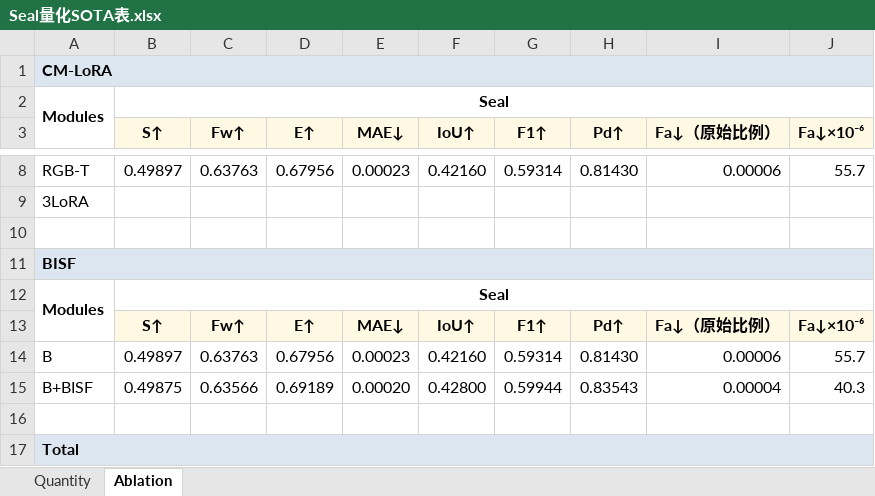
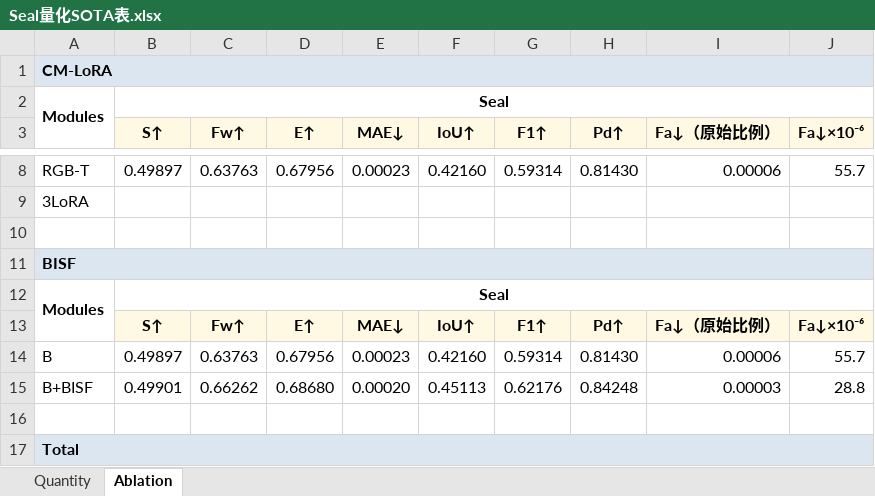
Before and after one commit to YuqiWang-code/Seal_Model_Reproduction, an Excel workbook: docs/Seal量化SOTA表.xlsx, sheet Ablation, drawn as a sheet; only a part is shown, gaps mark what is left out; values as stored, in another font and other column widths than the file's, no borders; removed rows and columns are numbered as before the commit, all else as after; the diff names each change by its address in the sheet, - before the commit and + after, or states it on an @@ line.

Commit message:
B+BISF 残差版 60ep 完成：val IoU 0.5652（B 0.5262），test 二值化八项全胜 B；Ablation 第 15 行更新为 S 0.49901/Fw 0.66262/E 0.68680/MAE 0.00020/IoU 0.45113/F1 0.62176/Pd 0.84248/Fa 2.884e-05

```diff
--- a/docs/Seal量化SOTA表.xlsx (sheet Ablation)
+++ b/docs/Seal量化SOTA表.xlsx (sheet Ablation)
-row 15: B+BISF | 0.49875 | 0.63566 | 0.69189 | 0.00020 | 0.42800 | 0.59944 | 0.83543 | 0.00004 | 40.3
+row 15: B+BISF | 0.49901 | 0.66262 | 0.68680 | 0.00020 | 0.45113 | 0.62176 | 0.84248 | 0.00003 | 28.8
```
Also changed, not shown: 8 other files.
